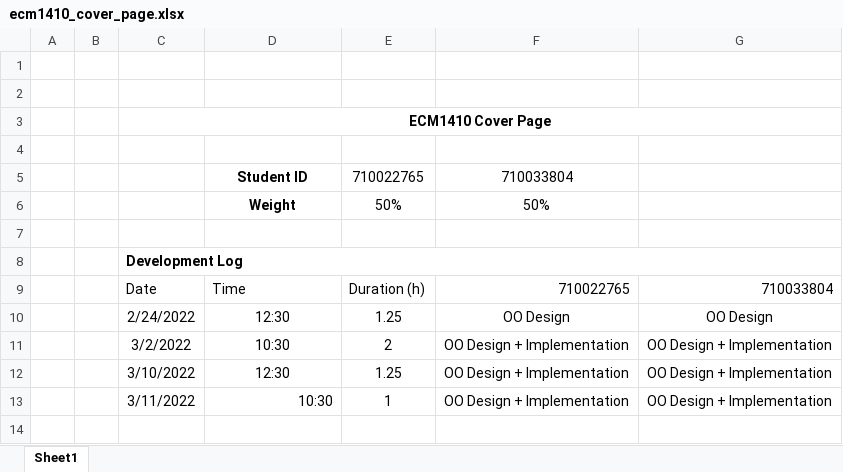
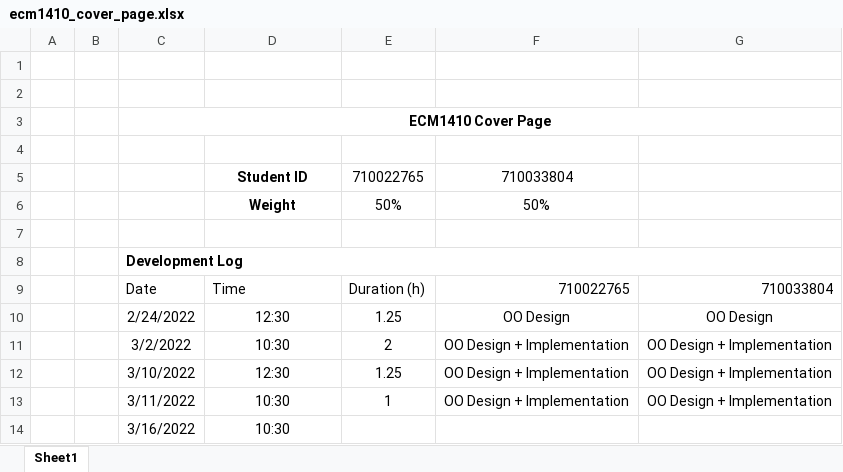
Before and after one commit to alexcairns02/ecm1410_coursework, an Excel workbook: res/ecm1410_cover_page.xlsx, sheet Sheet1, drawn as a sheet; values as stored, in another font and other column widths than the file's, no borders; the diff names each change by its address in the sheet, - before the commit and + after, or states it on an @@ line.

Commit message:
Added to cover page

```diff
--- a/res/ecm1410_cover_page.xlsx (sheet Sheet1)
+++ b/res/ecm1410_cover_page.xlsx (sheet Sheet1)
-D13 alignment: right
+D13 alignment: center
+row 14:  |  | 3/16/2022 | 10:30
```
